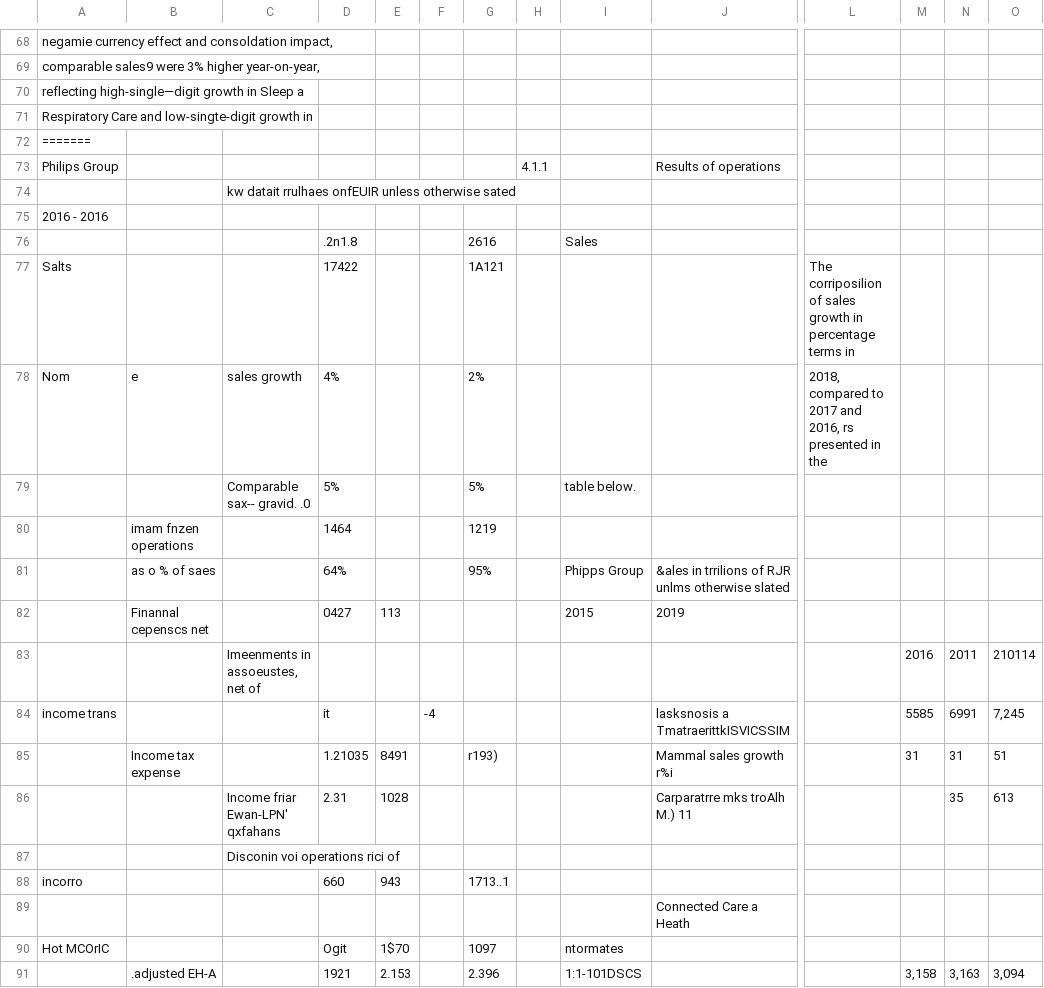
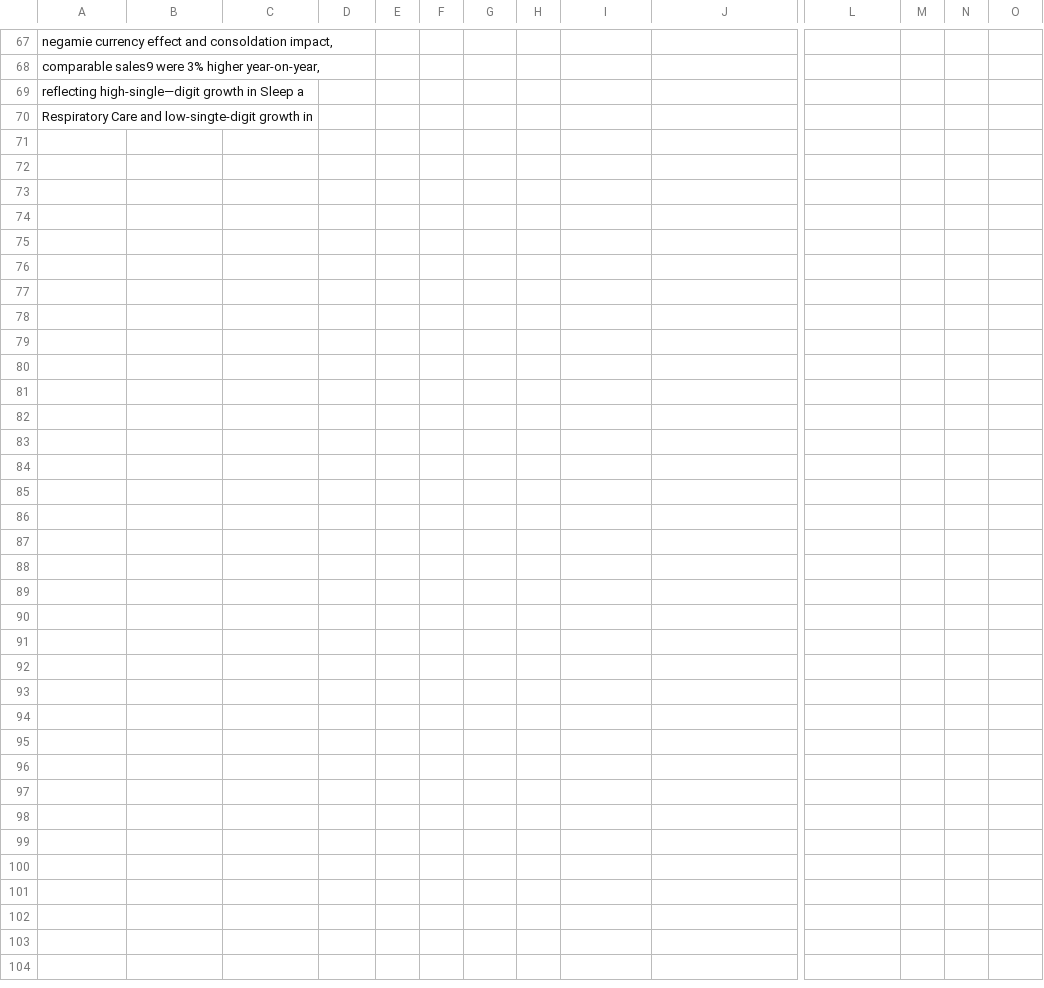
Before and after one commit to ExtractTable/compare, a CSV file: TwoTables.csv, drawn as a sheet; only a part is shown, gaps mark what is left out; rows hold the shown columns only; the diff covers the shown part only; the diff names each change by its address in the sheet, - before the commit and + after, or states it on an @@ line.

Commit message:
File Added

```diff
--- a/TwoTables.csv
+++ b/TwoTables.csv
-row 72: =======
-row 73: Philips Group |  |  |  |  |  |  | 4.1.1 |  | Results of operations
-row 74:  |  | kw datait rrulhaes onfEUIR unless otherwise sated
-row 75: 2016 - 2016
-row 76:  |  |  | .2n1.8 |  |  | 2616 |  | Sales
-row 77: Salts |  |  | 17422 |  |  | 1A121 |  |  |  | The corriposilion of sales growth in percentage terms in
-row 78: Nom | e | sales growth | 4% |  |  | 2% |  |  |  | 2018, compared to 2017 and 2016, rs presented in the
-row 79:  |  | Comparable sax-- gravid. .0 | 5% |  |  | 5% |  | table below.
-row 80:  | imam fnzen operations |  | 1464 |  |  | 1219
-row 81:  | as o % of saes |  | 64% |  |  | 95% |  | Phipps Group | &ales in trrilions of RJR unlms otherwise slated
-row 82:  | Finannal cepenscs net |  | 0427 | 113 |  |  |  | 2015 | 2019
-row 83:  |  | Imeenments in assoeustes, net of |  |  |  |  |  |  |  |  | 2016 | 2011 | 210114
-row 84: income trans |  |  | it |  | -4 |  |  |  | lasksnosis a TmatraerittkISVICSSIM |  | 5585 | 6991 | 7,245
-row 85:  | Income tax expense |  | 1.21035 | 8491 |  | r193) |  |  | Mammal sales growth r%i |  | 31 | 31 | 51
-row 86:  |  | Income friar Ewan-LPN' qxfahans | 2.31 | 1028 |  |  |  |  | Carparatrre mks troAlh M.) 11 |  |  | 35 | 613
-row 87:  |  | Disconin voi operations rici of
-row 88: incorro |  |  | 660 | 943 |  | 1713..1
-row 89:  |  |  |  |  |  |  |  |  | Connected Care a Heath
-row 90: Hot MCOrIC |  |  | Ogit | 1$70 |  | 1097 |  | ntormates
-row 91:  | .adjusted EH-A |  | 1921 | 2.153 |  | 2.396 |  | 1:1-101DSCS |  |  | 3,158 | 3,163 | 3,094
```
Also changed, not shown: 53 removed rows and 5 edited cells elsewhere in this file.
